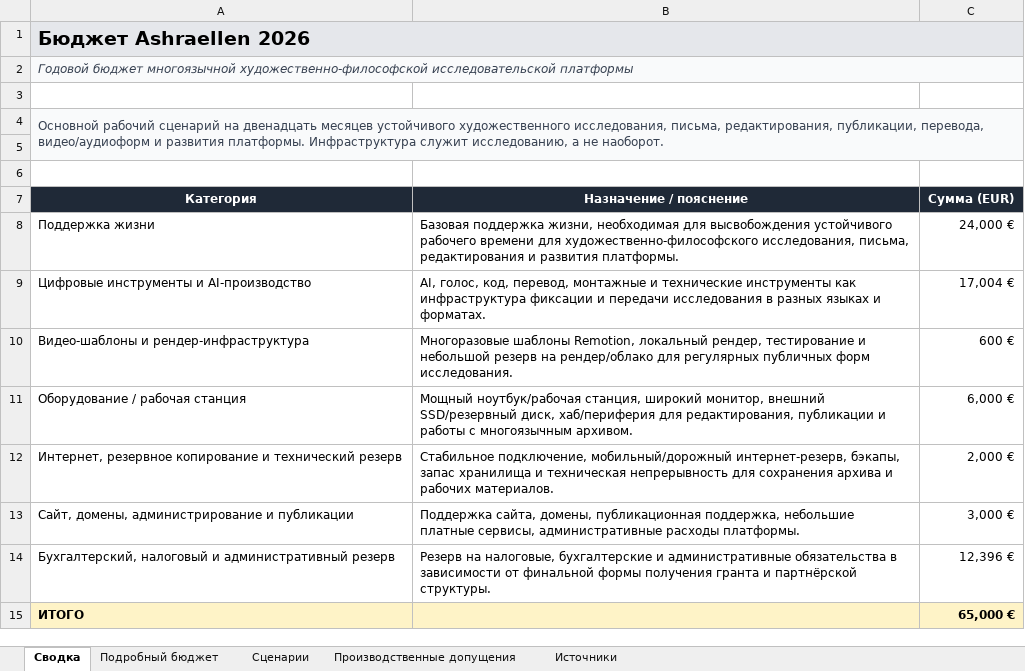
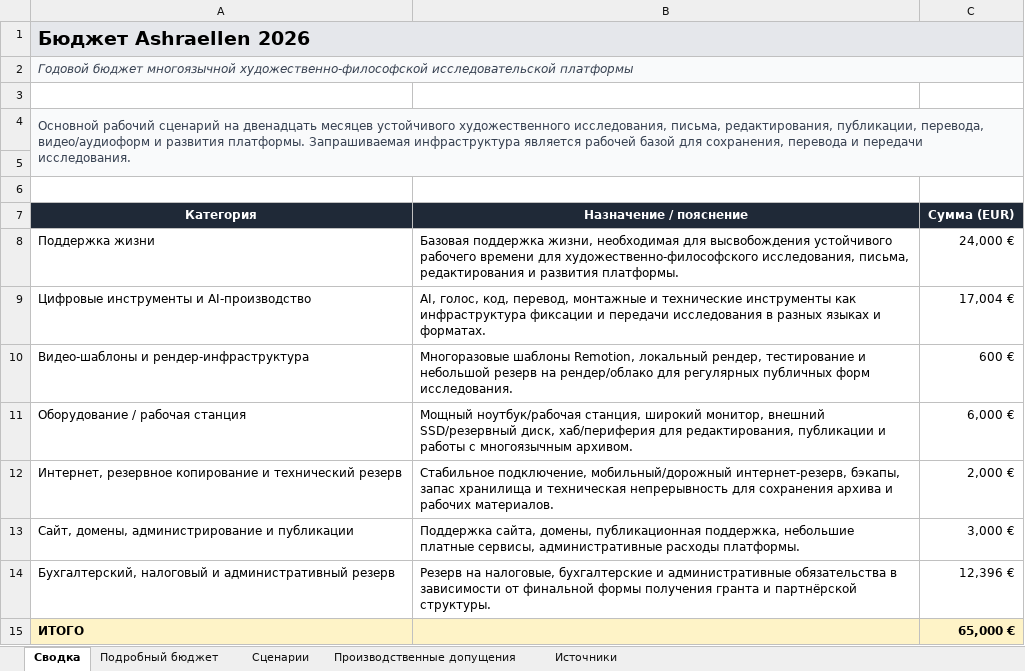
Before and after one commit to Ashraellen/ashraellen, an Excel workbook: assets/docs/Ashraellen_Budget_2026_RU.xlsx, sheet Сводка, drawn as a sheet; values as stored, in another font and other column widths than the file's, no borders; table styles not drawn; the diff names each change by its address in the sheet, - before the commit and + after, or states it on an @@ line.

```diff
--- a/assets/docs/Ashraellen_Budget_2026_RU.xlsx (sheet Сводка)
+++ b/assets/docs/Ashraellen_Budget_2026_RU.xlsx (sheet Сводка)
-A4 (Категория): …развития платформы. Инфраструктура служит исследованию, а не наоборот.
+A4 (Категория): …развития платформы. Запрашиваемая инфраструктура является рабочей базой для сохранения, перевода и передачи исследования.
```
Also changed, not shown: sheet Производственные допущения, assets/docs/Ashraellen_Budget_2026_EN.xlsx, 2 other files.
